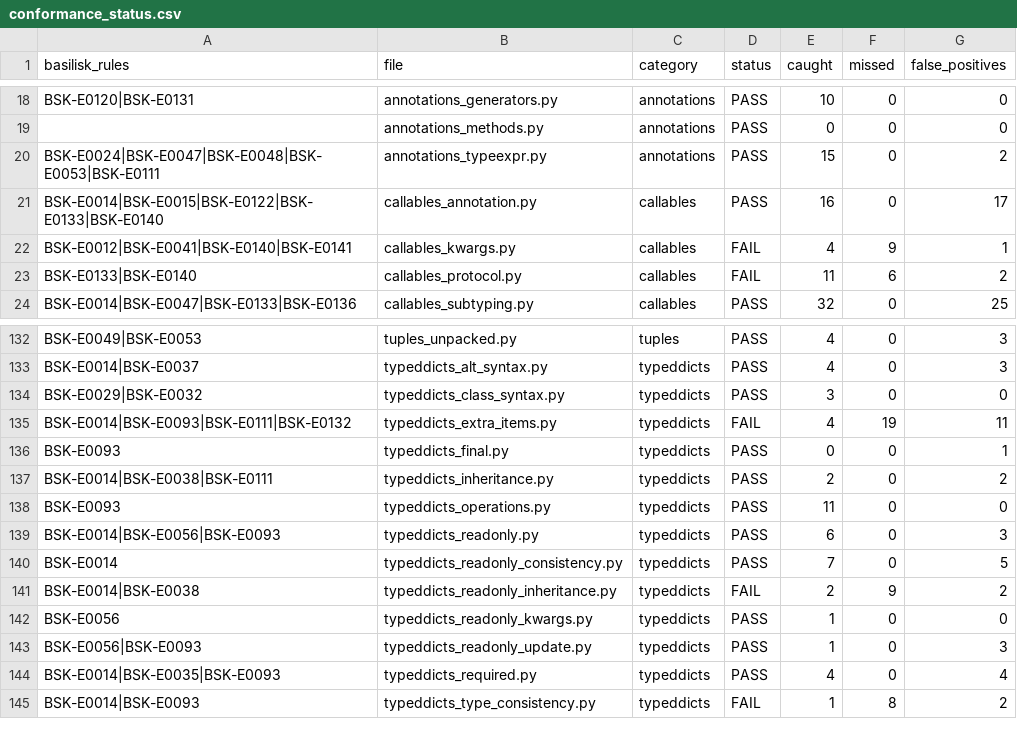
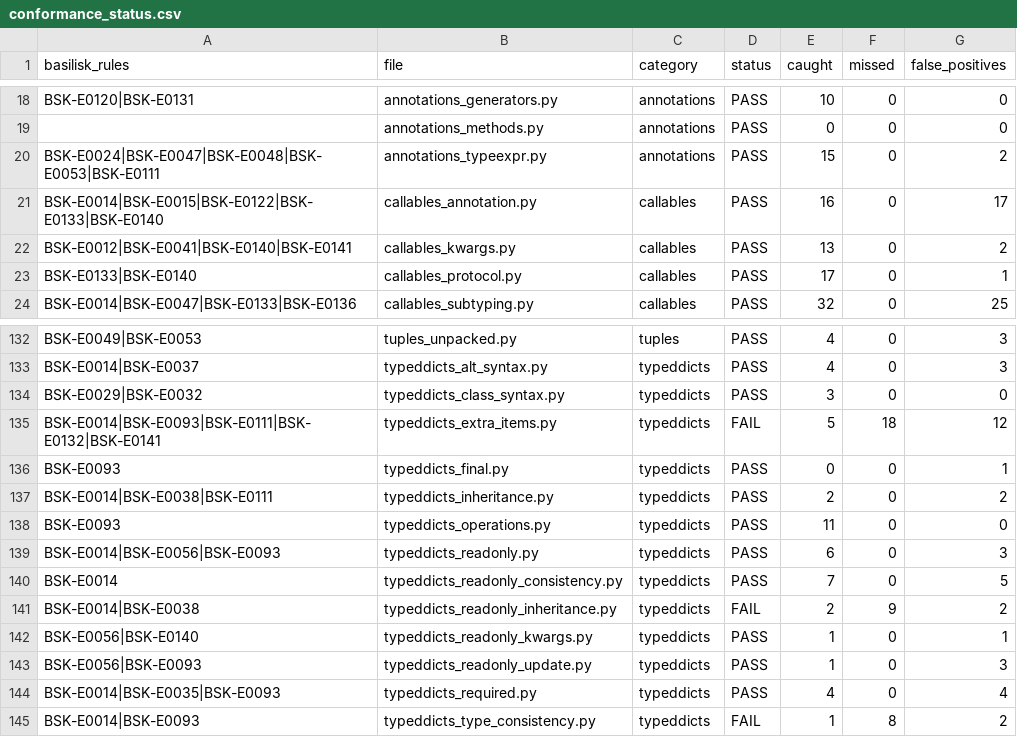
Before and after one commit to Nimblesite/Basilisk, a CSV file: conformance/conformance_status.csv, drawn as a sheet; only a part is shown, gaps mark what is left out.

```diff
--- a/conformance/conformance_status.csv
+++ b/conformance/conformance_status.csv
@@ -21,4 +21,4 @@ BSK-E0024|BSK-E0047|BSK-E0048|BSK-E0053|BSK-E0111,annotations_typeexpr.py,annota
 BSK-E0014|BSK-E0015|BSK-E0122|BSK-E0133|BSK-E0140,callables_annotation.py,callables,PASS,16,0,17
-BSK-E0012|BSK-E0041|BSK-E0140|BSK-E0141,callables_kwargs.py,callables,FAIL,4,9,1
-BSK-E0133|BSK-E0140,callables_protocol.py,callables,FAIL,11,6,2
+BSK-E0012|BSK-E0041|BSK-E0140|BSK-E0141,callables_kwargs.py,callables,PASS,13,0,2
+BSK-E0133|BSK-E0140,callables_protocol.py,callables,PASS,17,0,1
 BSK-E0014|BSK-E0047|BSK-E0133|BSK-E0136,callables_subtyping.py,callables,PASS,32,0,25
@@ -134,3 +134,3 @@ BSK-E0014|BSK-E0037,typeddicts_alt_syntax.py,typeddicts,PASS,4,0,3
 BSK-E0029|BSK-E0032,typeddicts_class_syntax.py,typeddicts,PASS,3,0,0
-BSK-E0014|BSK-E0093|BSK-E0111|BSK-E0132,typeddicts_extra_items.py,typeddicts,FAIL,4,19,11
+BSK-E0014|BSK-E0093|BSK-E0111|BSK-E0132|BSK-E0141,typeddicts_extra_items.py,typeddicts,FAIL,5,18,12
 BSK-E0093,typeddicts_final.py,typeddicts,PASS,0,0,1
@@ -141,3 +141,3 @@ BSK-E0014,typeddicts_readonly_consistency.py,typeddicts,PASS,7,0,5
 BSK-E0014|BSK-E0038,typeddicts_readonly_inheritance.py,typeddicts,FAIL,2,9,2
-BSK-E0056,typeddicts_readonly_kwargs.py,typeddicts,PASS,1,0,0
+BSK-E0056|BSK-E0140,typeddicts_readonly_kwargs.py,typeddicts,PASS,1,0,1
 BSK-E0056|BSK-E0093,typeddicts_readonly_update.py,typeddicts,PASS,1,0,3
```
Also changed, not shown: 29 other files.
